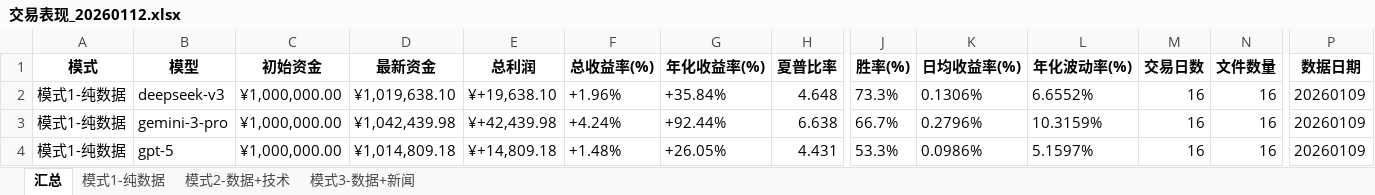
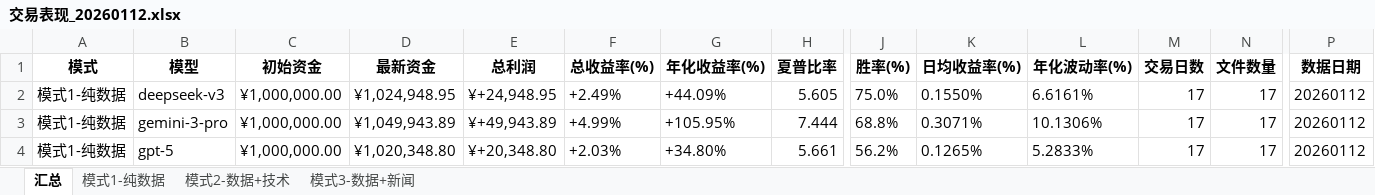
Before and after one commit to 666lyc-123/model-assets-chart, an Excel workbook: performance-dashboard/archive/交易表现_20260112.xlsx, sheet 汇总, drawn as a sheet; only a part is shown, gaps mark what is left out; values as stored, in another font and other column widths than the file's, no borders; the diff covers the shown part only; the diff names each change by its address in the sheet, - before the commit and + after, or states it on an @@ line.

```diff
--- a/performance-dashboard/archive/交易表现_20260112.xlsx (sheet 汇总)
+++ b/performance-dashboard/archive/交易表现_20260112.xlsx (sheet 汇总)
-D2 (最新资金): ¥1,019,638.10
+D2 (最新资金): ¥1,024,948.95
-E2 (总利润): ¥+19,638.10
+E2 (总利润): ¥+24,948.95
-F2 (总收益率(%)): +1.96%
+F2 (总收益率(%)): +2.49%
-G2 (年化收益率(%)): +35.84%
+G2 (年化收益率(%)): +44.09%
-H2 (夏普比率): 4.648
+H2 (夏普比率): 5.605
-J2 (胜率(%)): 73.3%
+J2 (胜率(%)): 75.0%
-K2 (日均收益率(%)): 0.1306%
+K2 (日均收益率(%)): 0.1550%
-L2 (年化波动率(%)): 6.6552%
+L2 (年化波动率(%)): 6.6161%
-M2:M4 (交易日数): 16
+M2:M4 (交易日数): 17
-N2:N4 (文件数量): 16
+N2:N4 (文件数量): 17
-P2:P4 (数据日期): 20260109
+P2:P4 (数据日期): 20260112
-D3 (最新资金): ¥1,042,439.98
+D3 (最新资金): ¥1,049,943.89
-E3 (总利润): ¥+42,439.98
+E3 (总利润): ¥+49,943.89
-F3 (总收益率(%)): +4.24%
+F3 (总收益率(%)): +4.99%
-G3 (年化收益率(%)): +92.44%
+G3 (年化收益率(%)): +105.95%
-H3 (夏普比率): 6.638
+H3 (夏普比率): 7.444
-J3 (胜率(%)): 66.7%
+J3 (胜率(%)): 68.8%
-K3 (日均收益率(%)): 0.2796%
+K3 (日均收益率(%)): 0.3071%
-L3 (年化波动率(%)): 10.3159%
+L3 (年化波动率(%)): 10.1306%
-D4 (最新资金): ¥1,014,809.18
+D4 (最新资金): ¥1,020,348.80
-E4 (总利润): ¥+14,809.18
+E4 (总利润): ¥+20,348.80
-F4 (总收益率(%)): +1.48%
+F4 (总收益率(%)): +2.03%
-G4 (年化收益率(%)): +26.05%
+G4 (年化收益率(%)): +34.80%
-H4 (夏普比率): 4.431
+H4 (夏普比率): 5.661
-J4 (胜率(%)): 53.3%
+J4 (胜率(%)): 56.2%
-K4 (日均收益率(%)): 0.0986%
+K4 (日均收益率(%)): 0.1265%
-L4 (年化波动率(%)): 5.1597%
+L4 (年化波动率(%)): 5.2833%
```
Also changed, not shown: 132 edited cells elsewhere in this sheet, sheet 模式1-纯数据, sheet 模式3-数据+新闻, sheet 模式2-数据+技术, performance-dashboard/reports/daily/交易表现分析.xlsx, 3 other files.
